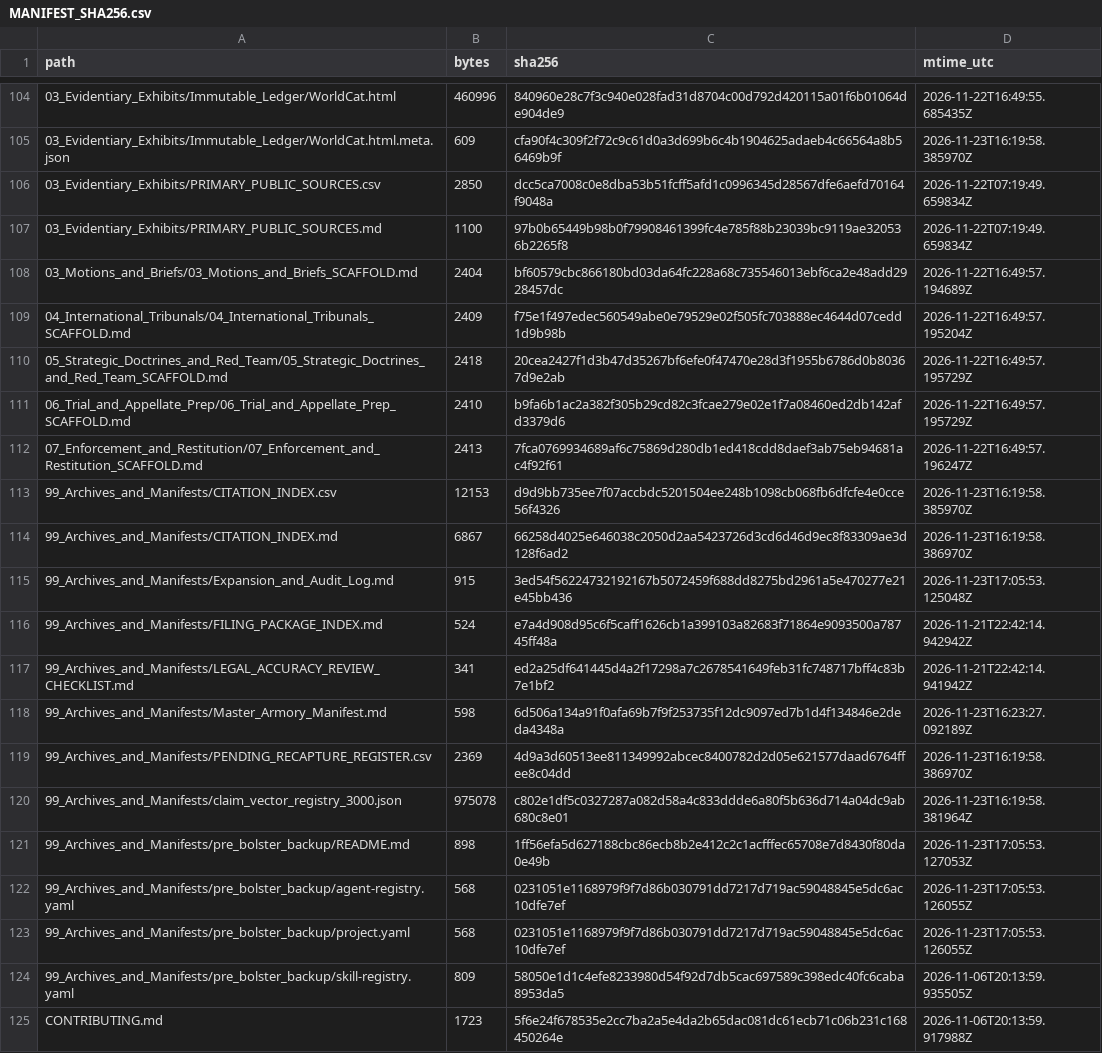
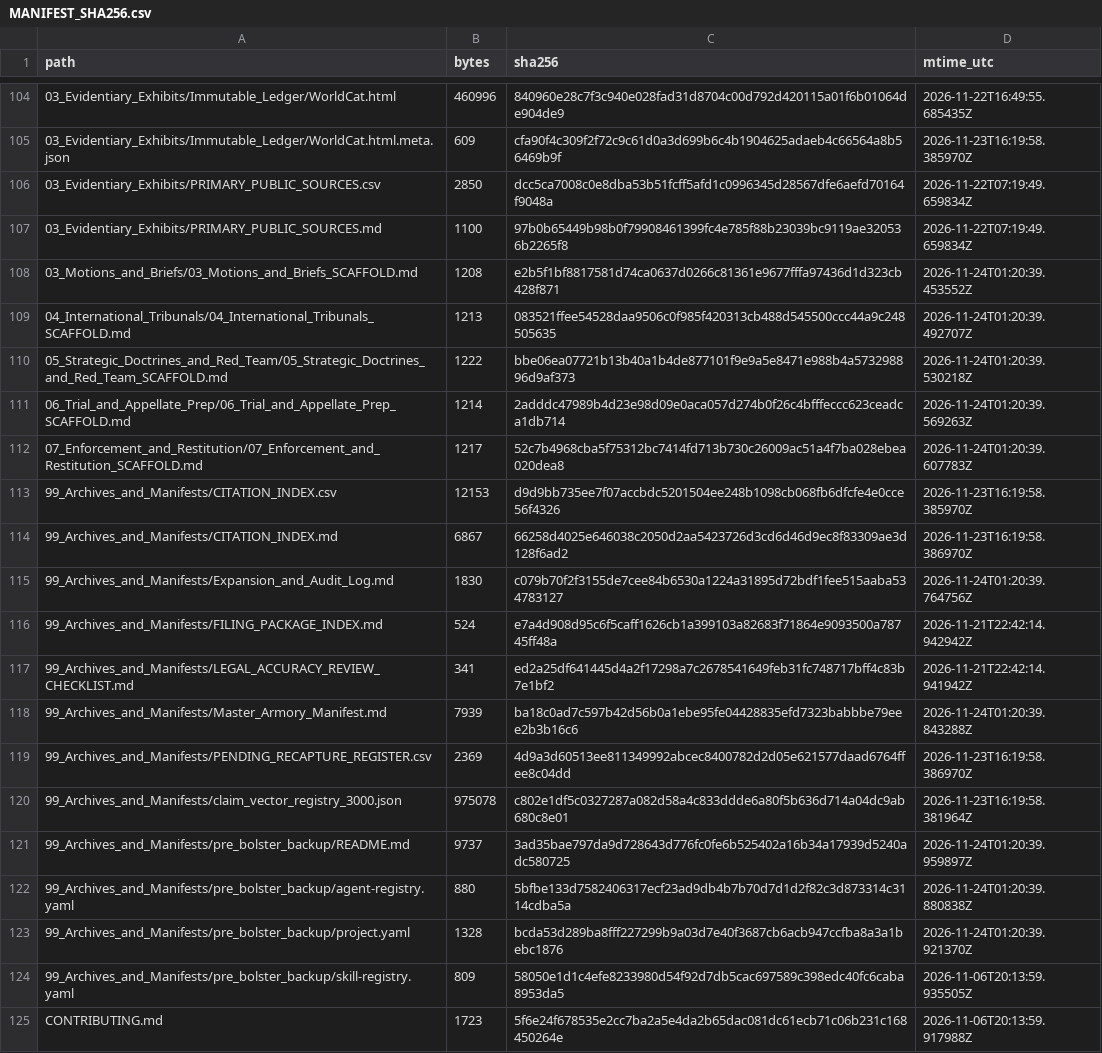
Before and after one commit to GlobalRestitutionAlliance/turtle-island-us-ak-native-village-of-nuiqsut-aka-nooiksut-master-litigation, a CSV file: 99_Archives_and_Manifests/MANIFEST_SHA256.csv, drawn as a sheet; only a part is shown, gaps mark what is left out; the diff covers the shown part only.

Commit message:
REVERTED DUE TO UNPROMPTED MASS J3WFICATED DATA CORRUPTION BY COMPROMISED BIASED LLM/ARTIFICIAL INTELLIGENCE MODELS

```diff
--- a/99_Archives_and_Manifests/MANIFEST_SHA256.csv
+++ b/99_Archives_and_Manifests/MANIFEST_SHA256.csv
@@ -107,18 +107,18 @@ path,bytes,sha256,mtime_utc
 03_Evidentiary_Exhibits/PRIMARY_PUBLIC_SOURCES.md,1100,97b0b65449b98b0f79908461399fc4e785f88b23039bc9119ae320536b2265f8,2026-11-22T07:19:49.659834Z
-03_Motions_and_Briefs/03_Motions_and_Briefs_SCAFFOLD.md,2404,bf60579cbc866180bd03da64fc228a68c735546013ebf6ca2e48add2928457dc,2026-11-22T16:49:57.194689Z
-04_International_Tribunals/04_International_Tribunals_SCAFFOLD.md,2409,f75e1f497edec560549abe0e79529e02f505fc703888ec4644d07cedd1d9b98b,2026-11-22T16:49:57.195204Z
-05_Strategic_Doctrines_and_Red_Team/05_Strategic_Doctrines_and_Red_Team_SCAFFOLD.md,2418,20cea2427f1d3b47d35267bf6efe0f47470e28d3f1955b6786d0b80367d9e2ab,2026-11-22T16:49:57.195729Z
-06_Trial_and_Appellate_Prep/06_Trial_and_Appellate_Prep_SCAFFOLD.md,2410,b9fa6b1ac2a382f305b29cd82c3fcae279e02e1f7a08460ed2db142afd3379d6,2026-11-22T16:49:57.195729Z
-07_Enforcement_and_Restitution/07_Enforcement_and_Restitution_SCAFFOLD.md,2413,7fca0769934689af6c75869d280db1ed418cdd8daef3ab75eb94681ac4f92f61,2026-11-22T16:49:57.196247Z
+03_Motions_and_Briefs/03_Motions_and_Briefs_SCAFFOLD.md,1208,e2b5f1bf8817581d74ca0637d0266c81361e9677fffa97436d1d323cb428f871,2026-11-24T01:20:39.453552Z
+04_International_Tribunals/04_International_Tribunals_SCAFFOLD.md,1213,083521ffee54528daa9506c0f985f420313cb488d545500ccc44a9c248505635,2026-11-24T01:20:39.492707Z
+05_Strategic_Doctrines_and_Red_Team/05_Strategic_Doctrines_and_Red_Team_SCAFFOLD.md,1222,bbe06ea07721b13b40a1b4de877101f9e9a5e8471e988b4a573298896d9af373,2026-11-24T01:20:39.530218Z
+06_Trial_and_Appellate_Prep/06_Trial_and_Appellate_Prep_SCAFFOLD.md,1214,2adddc47989b4d23e98d09e0aca057d274b0f26c4bfffeccc623ceadca1db714,2026-11-24T01:20:39.569263Z
+07_Enforcement_and_Restitution/07_Enforcement_and_Restitution_SCAFFOLD.md,1217,52c7b4968cba5f75312bc7414fd713b730c26009ac51a4f7ba028ebea020dea8,2026-11-24T01:20:39.607783Z
 99_Archives_and_Manifests/CITATION_INDEX.csv,12153,d9d9bb735ee7f07accbdc5201504ee248b1098cb068fb6dfcfe4e0cce56f4326,2026-11-23T16:19:58.385970Z
 99_Archives_and_Manifests/CITATION_INDEX.md,6867,66258d4025e646038c2050d2aa5423726d3cd6d46d9ec8f83309ae3d128f6ad2,2026-11-23T16:19:58.386970Z
-99_Archives_and_Manifests/Expansion_and_Audit_Log.md,915,3ed54f56224732192167b5072459f688dd8275bd2961a5e470277e21e45bb436,2026-11-23T17:05:53.125048Z
+99_Archives_and_Manifests/Expansion_and_Audit_Log.md,1830,c079b70f2f3155de7cee84b6530a1224a31895d72bdf1fee515aaba534783127,2026-11-24T01:20:39.764756Z
 99_Archives_and_Manifests/FILING_PACKAGE_INDEX.md,524,e7a4d908d95c6f5caff1626cb1a399103a82683f71864e9093500a78745ff48a,2026-11-21T22:42:14.942942Z
 99_Archives_and_Manifests/LEGAL_ACCURACY_REVIEW_CHECKLIST.md,341,ed2a25df641445d4a2f17298a7c2678541649feb31fc748717bff4c83b7e1bf2,2026-11-21T22:42:14.941942Z
-99_Archives_and_Manifests/Master_Armory_Manifest.md,598,6d506a134a91f0afa69b7f9f253735f12dc9097ed7b1d4f134846e2deda4348a,2026-11-23T16:23:27.092189Z
+99_Archives_and_Manifests/Master_Armory_Manifest.md,7939,ba18c0ad7c597b42d56b0a1ebe95fe04428835efd7323babbbe79eee2b3b16c6,2026-11-24T01:20:39.843288Z
 99_Archives_and_Manifests/PENDING_RECAPTURE_REGISTER.csv,2369,4d9a3d60513ee811349992abcec8400782d2d05e621577daad6764ffee8c04dd,2026-11-23T16:19:58.386970Z
 99_Archives_and_Manifests/claim_vector_registry_3000.json,975078,c802e1df5c0327287a082d58a4c833ddde6a80f5b636d714a04dc9ab680c8e01,2026-11-23T16:19:58.381964Z
-99_Archives_and_Manifests/pre_bolster_backup/README.md,898,1ff56efa5d627188cbc86ecb8b2e412c2c1acfffec65708e7d8430f80da0e49b,2026-11-23T17:05:53.127053Z
-99_Archives_and_Manifests/pre_bolster_backup/agent-registry.yaml,568,0231051e1168979f9f7d86b030791dd7217d719ac59048845e5dc6ac10dfe7ef,2026-11-23T17:05:53.126055Z
-99_Archives_and_Manifests/pre_bolster_backup/project.yaml,568,0231051e1168979f9f7d86b030791dd7217d719ac59048845e5dc6ac10dfe7ef,2026-11-23T17:05:53.126055Z
+99_Archives_and_Manifests/pre_bolster_backup/README.md,9737,3ad35bae797da9d728643d776fc0fe6b525402a16b34a17939d5240adc580725,2026-11-24T01:20:39.959897Z
+99_Archives_and_Manifests/pre_bolster_backup/agent-registry.yaml,880,5bfbe133d7582406317ecf23ad9db4b7b70d7d1d2f82c3d873314c3114cdba5a,2026-11-24T01:20:39.880838Z
+99_Archives_and_Manifests/pre_bolster_backup/project.yaml,1328,bcda53d289ba8fff227299b9a03d7e40f3687cb6acb947ccfba8a3a1bebc1876,2026-11-24T01:20:39.921370Z
 99_Archives_and_Manifests/pre_bolster_backup/skill-registry.yaml,809,58050e1d1c4efe8233980d54f92d7db5cac697589c398edc40fc6caba8953da5,2026-11-06T20:13:59.935505Z
```
Also changed, not shown: 86 edited cells elsewhere in this file, 39 other files.
